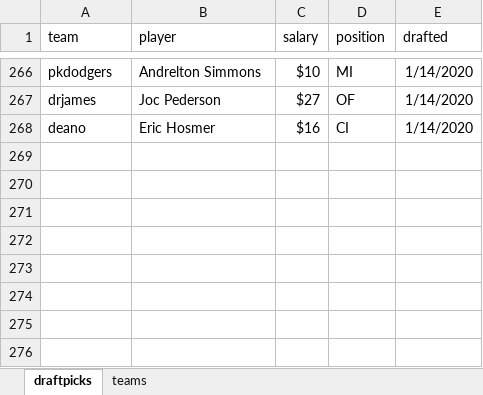
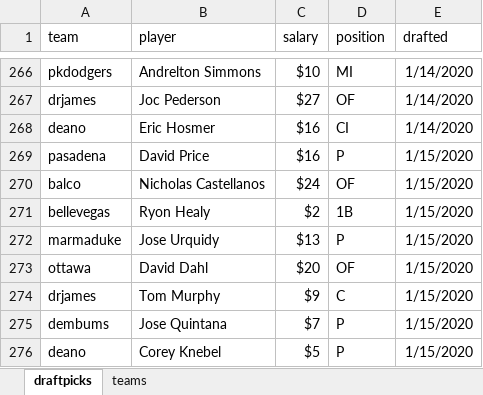
Before and after one commit to seanwllms/Fantasy2020, an Excel workbook: draftpicks.xlsx, sheet draftpicks, drawn as a sheet; only a part is shown, gaps mark what is left out; values as stored, in another font and other column widths than the file's, no borders; the diff names each change by its address in the sheet, - before the commit and + after, or states it on an @@ line.

```diff
--- a/draftpicks.xlsx (sheet draftpicks)
+++ b/draftpicks.xlsx (sheet draftpicks)
+row 269: pasadena | David Price | $16 | P | 1/15/2020
+row 270: balco | Nicholas Castellanos | $24 | OF | 1/15/2020
+row 271: bellevegas | Ryon Healy | $2 | 1B | 1/15/2020
+row 272: marmaduke | Jose Urquidy | $13 | P | 1/15/2020
+row 273: ottawa | David Dahl | $20 | OF | 1/15/2020
+row 274: drjames | Tom Murphy | $9 | C | 1/15/2020
+row 275: dembums | Jose Quintana | $7 | P | 1/15/2020
+row 276: deano | Corey Knebel | $5 | P | 1/15/2020
```
Also changed, not shown: 10 other files.
